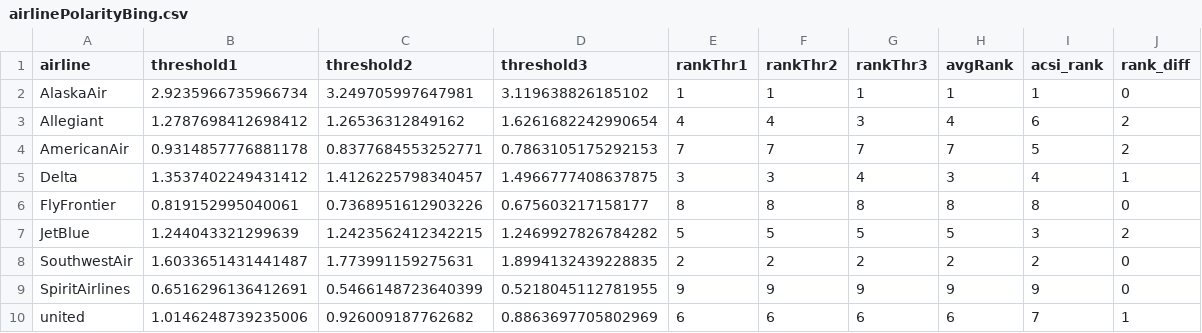
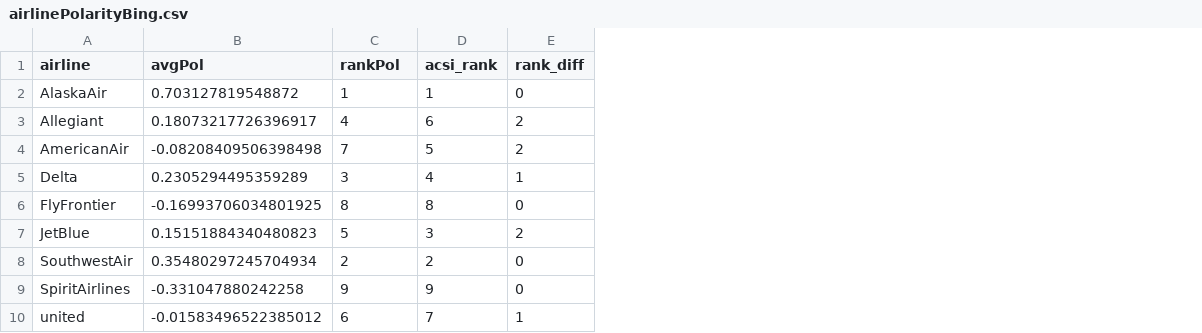
Before and after one commit to atofarides/ieseDataSciTwitterProject, a CSV file: airlinePolarityBing.csv, drawn as a sheet; removed rows and columns are numbered as before the commit, all else as after; the diff names each change by its address in the sheet, - before the commit and + after, or states it on an @@ line.

```diff
--- a/airlinePolarityBing.csv
+++ b/airlinePolarityBing.csv
-column B (threshold1), rows 2-10: 2.9235966735966734 | 1.2787698412698412 | 0.9314857776881178 | 1.3537402249431412 | 0.819152995040061 | 1.244043321299639 | 1.6033651431441487 | 0.6516296136412691 | 1.0146248739235006
-column C (threshold2), rows 2-10: 3.249705997647981 | 1.26536312849162 | 0.8377684553252771 | 1.4126225798340457 | 0.7368951612903226 | 1.2423562412342215 | 1.773991159275631 | 0.5466148723640399 | 0.926009187762682
-column D (threshold3), rows 2-10: 3.119638826185102 | 1.6261682242990654 | 0.7863105175292153 | 1.4966777408637875 | 0.675603217158177 | 1.2469927826784282 | 1.8994132439228835 | 0.5218045112781955 | 0.8863697705802969
-column E (rankThr1), rows 2-10: 1 | 4 | 7 | 3 | 8 | 5 | 2 | 9 | 6
-column F (rankThr2), rows 2-10: 1 | 4 | 7 | 3 | 8 | 5 | 2 | 9 | 6
-column G (rankThr3), rows 2-10: 1 | 3 | 7 | 4 | 8 | 5 | 2 | 9 | 6
+column B (avgPol), rows 2-10: 0.703127819548872 | 0.18073217726396917 | -0.08208409506398498 | 0.2305294495359289 | -0.16993706034801925 | 0.15151884340480823 | 0.35480297245704934 | -0.331047880242258 | -0.01583496522385012
-C1: avgRank
+C1: rankPol
```
Also changed, not shown: airlinePolarityAfinn.csv, 4 other files.
